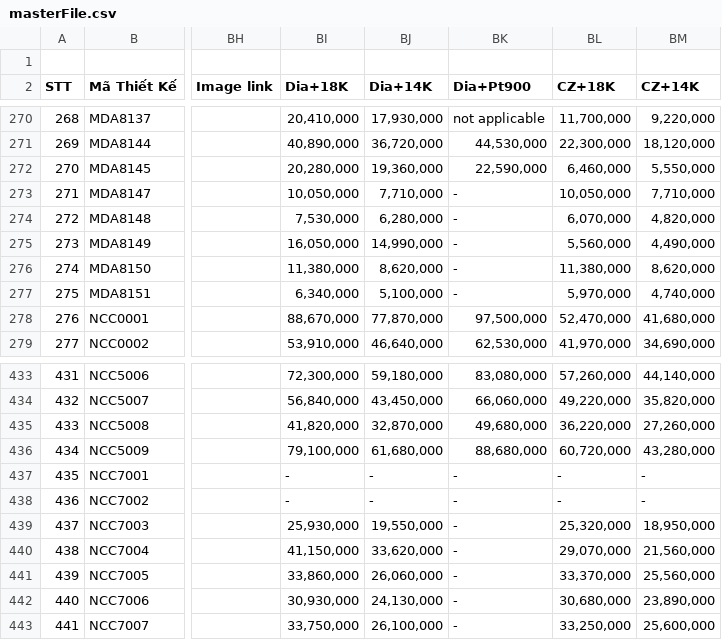
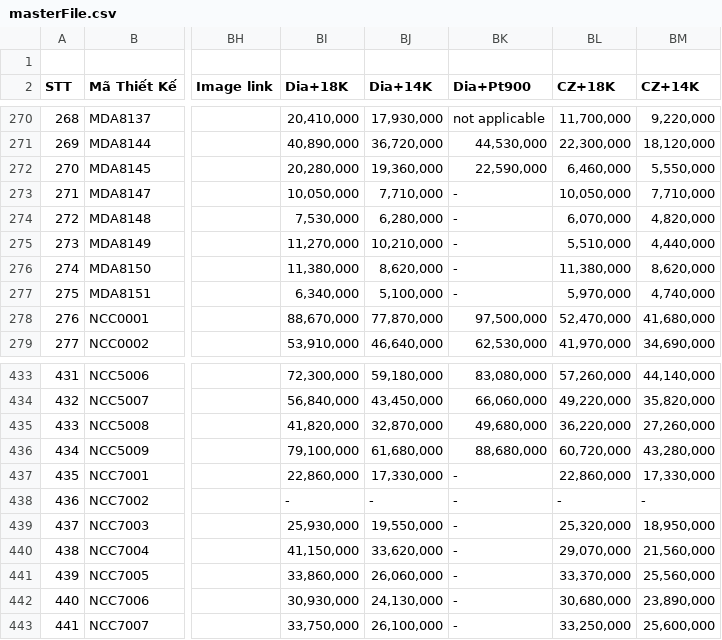
Before and after one commit to matchalatte2609/tierra-inventory-management-backend, a CSV file: data/masterFile.csv, drawn as a sheet; only a part is shown, gaps mark what is left out; the diff names each change by its address in the sheet, - before the commit and + after, or states it on an @@ line.

Commit message:
update product data

```diff
--- a/data/masterFile.csv
+++ b/data/masterFile.csv
-BI275 (Dia+18K): 16,050,000
+BI275 (Dia+18K): 11,270,000
-BJ275 (Dia+14K): 14,990,000
+BJ275 (Dia+14K): 10,210,000
-BL275 (CZ+18K): 5,560,000
+BL275 (CZ+18K): 5,510,000
-BM275 (CZ+14K): 4,490,000
+BM275 (CZ+14K): 4,440,000
-BI437 (Dia+18K): -
+BI437 (Dia+18K): 22,860,000
-BJ437 (Dia+14K): -
+BJ437 (Dia+14K): 17,330,000
-BL437 (CZ+18K): -
+BL437 (CZ+18K): 22,860,000
-BM437 (CZ+14K): -
+BM437 (CZ+14K): 17,330,000
```
Also changed, not shown: src/seeds/mock/pricing.csv, 2 other files.
